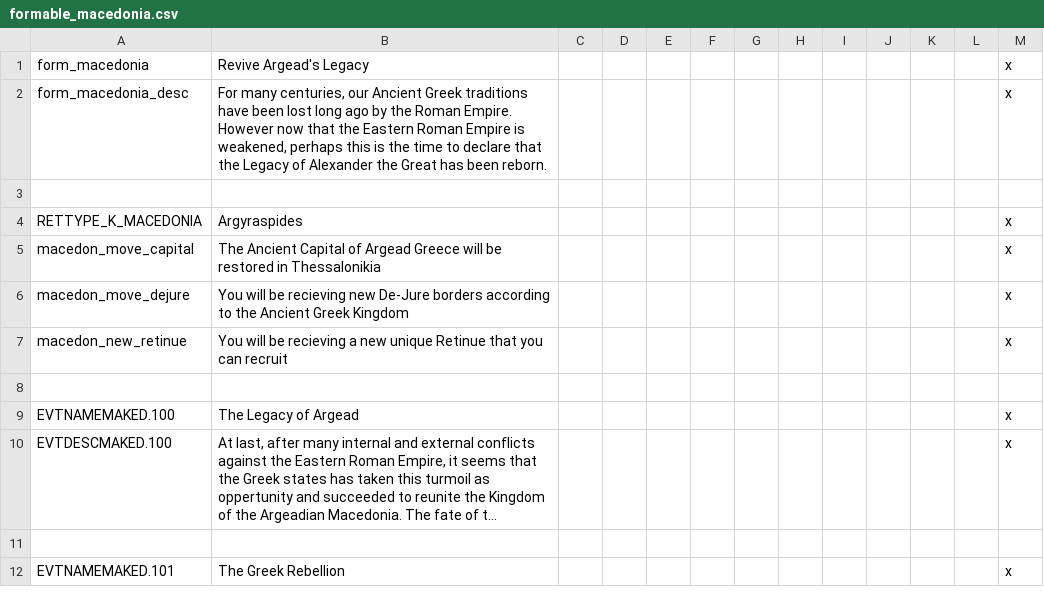
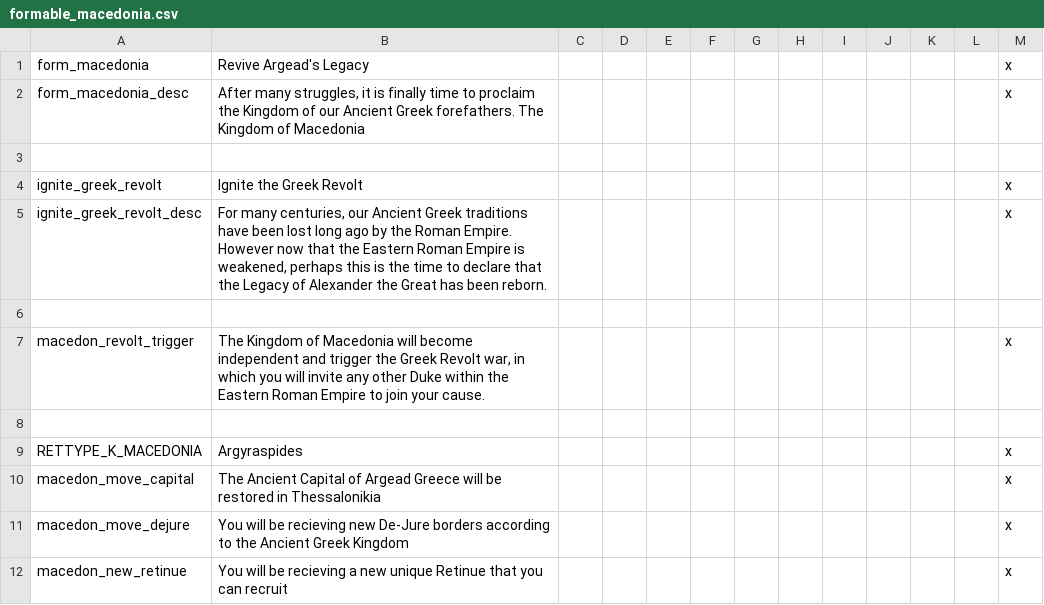
Before and after one commit to Archidemos/extradecisions, a CSV file: localisation/formable_macedonia.csv, drawn as a sheet; only a part is shown; the shorter side is filled out with more unchanged rows; long unchanged cells end in ….

Commit message:
quick tweaks
added a province in bulgaria
tweaked the macedonian formable

```diff
--- a/localisation/formable_macedonia.csv
+++ b/localisation/formable_macedonia.csv
@@ -1,3 +1,8 @@
 form_macedonia;Revive Argead's Legacy;;;;;;;;;;;x
-form_macedonia_desc;For many centuries, our Ancient Greek traditions have been lost long ago by the Roman Empire. However now that the Eastern Roman Empire is weakened, perhaps this is the time to declare that the Legacy of Alexander the Great has been reborn.;;;;;;;;;;;x
+form_macedonia_desc;After many struggles, it is finally time to proclaim the Kingdom of our Ancient Greek forefathers. The Kingdom of Macedonia;;;;;;;;;;;x
+
+ignite_greek_revolt;Ignite the Greek Revolt;;;;;;;;;;;x
+ignite_greek_revolt_desc;For many centuries, our Ancient Greek traditions have been lost long ago by the Roman Empire. However now that the Eastern Roman Empire is weakened, perhaps this is the time to declare that the Legacy of Alexander the Great has been reborn.;;;;;;;;;;;x
+
+macedon_revolt_trigger;The Kingdom of Macedonia will become independent and trigger the Greek Revolt war, in which you will invite any other Duke within the Eastern Roman Empire to join your cause.;;;;;;;;;;;x
 
```
Also changed, not shown: localisation/new_extr_prov.csv, localisation/new_extr_titles.csv, 12 other files.
